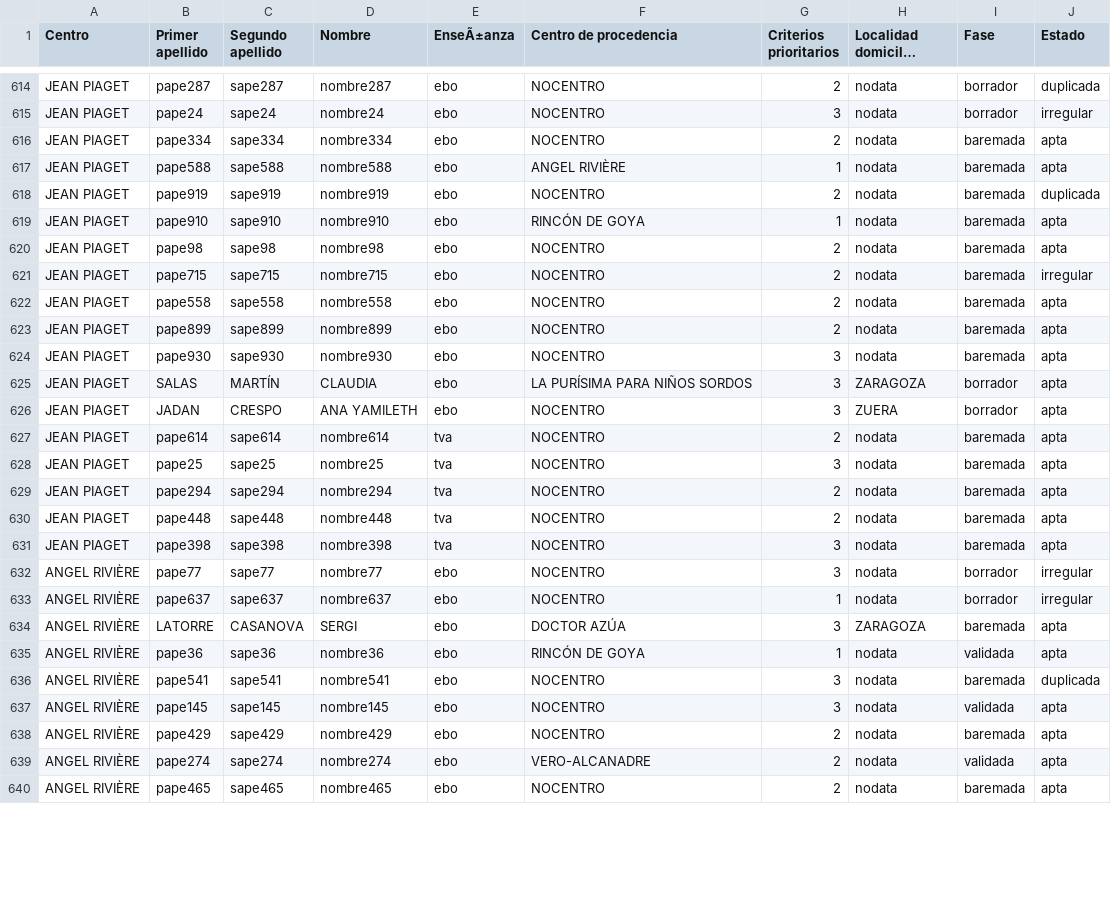
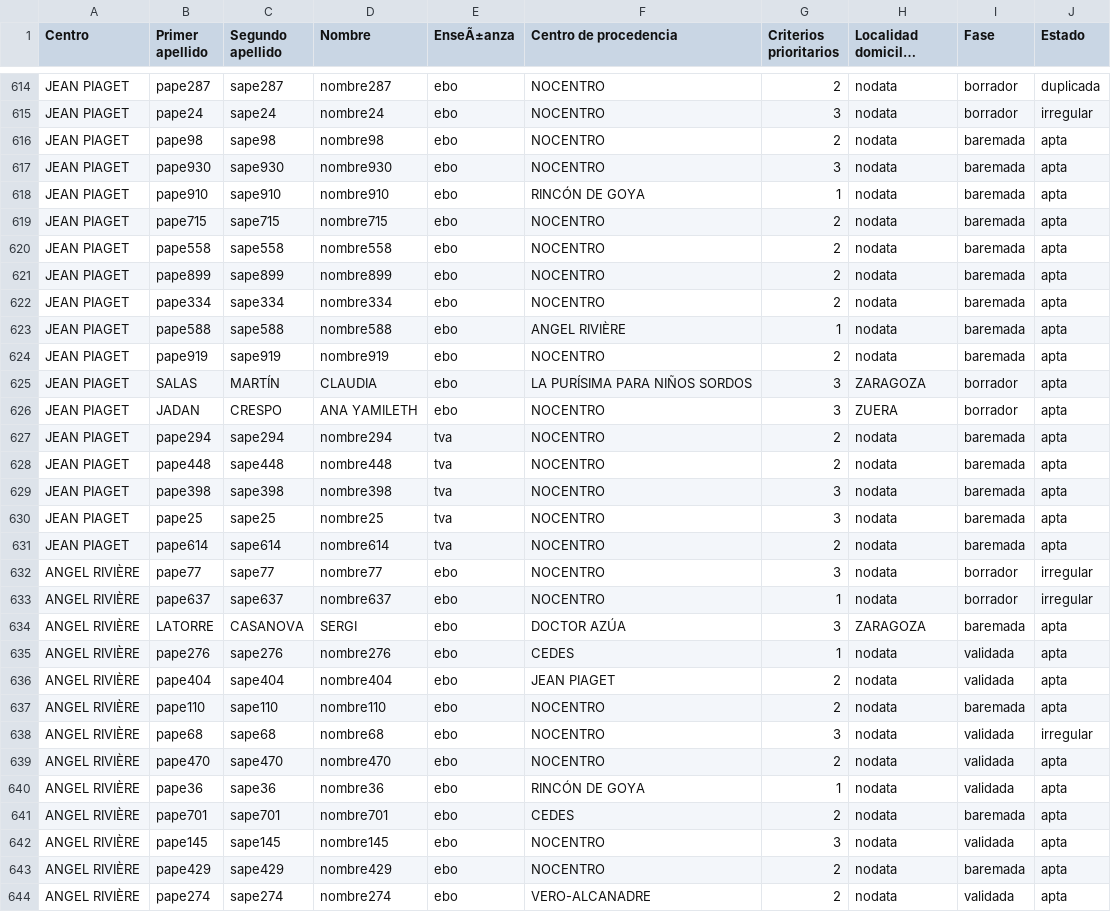
Before and after one commit to educaragonhueso/admespecial, a CSV file: scripts/datossalida/listadoscsv/csv_sol.csv, drawn as a sheet; only a part is shown, gaps mark what is left out; the shorter side is filled out with more unchanged rows; long unchanged cells end in …; removed rows and columns are numbered as before the commit, all else as after; the diff covers the shown part only; the diff names each change by its address in the sheet, - before the commit and + after, or states it on an @@ line.

```diff
--- a/scripts/datossalida/listadoscsv/csv_sol.csv
+++ b/scripts/datossalida/listadoscsv/csv_sol.csv
@@ row 620 moved to row 616: JEAN PIAGET @@
@@ row 624 moved to row 617: JEAN PIAGET @@
@@ row 619 moved to row 618: JEAN PIAGET @@
+row 619: JEAN PIAGET | pape715 | sape715 | nombre715 | ebo | NOCENTRO | 2 | nodata | baremada | apta
@@ row 622 moved to row 620: JEAN PIAGET @@
@@ row 623 moved to row 621: JEAN PIAGET @@
-J624 (Estado): duplicada
+J624 (Estado): apta
-row 621: JEAN PIAGET | pape715 | sape715 | nombre715 | ebo | NOCENTRO | 2 | nodata | baremada | irregular
@@ row 628 moved to row 630: JEAN PIAGET @@
@@ row 627 moved to row 631: JEAN PIAGET @@
+row 635: ANGEL RIVIÈRE | pape276 | sape276 | nombre276 | ebo | CEDES | 1 | nodata | validada | apta
+row 636: ANGEL RIVIÈRE | pape404 | sape404 | nombre404 | ebo | JEAN PIAGET | 2 | nodata | validada | apta
+row 637: ANGEL RIVIÈRE | pape110 | sape110 | nombre110 | ebo | NOCENTRO | 2 | nodata | baremada | apta
@@ row 645 moved to row 638: ANGEL RIVIÈRE @@
@@ row 641 moved to row 639: ANGEL RIVIÈRE @@
-B641 (Primer apellido): pape541
+B641 (Primer apellido): pape701
-C641 (Segundo apellido): sape541
+C641 (Segundo apellido): sape701
-D641 (Nombre): nombre541
+D641 (Nombre): nombre701
-F641 (Centro de procedencia): NOCENTRO
+F641 (Centro de procedencia): CEDES
-G641 (Criterios prioritarios): 3
+G641 (Criterios prioritarios): 2
-J641 (Estado): duplicada
+J641 (Estado): apta
```
Also changed, not shown: 2 added rows, 5 removed rows, 37 moved rows and 7 edited cells elsewhere in this file, scripts/datossalida/listadoscsv/csv_fase2.csv, 40 other files.
